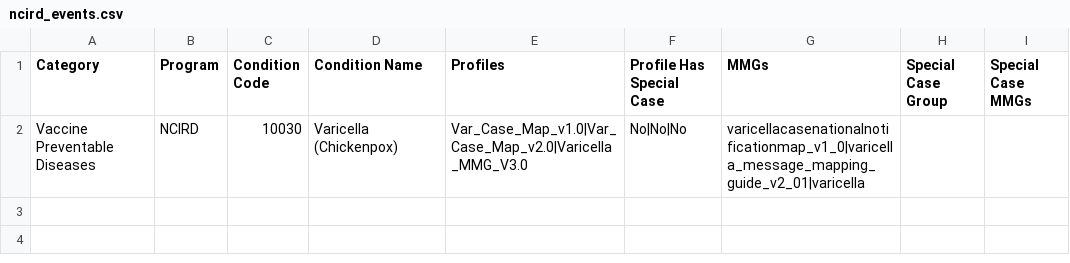
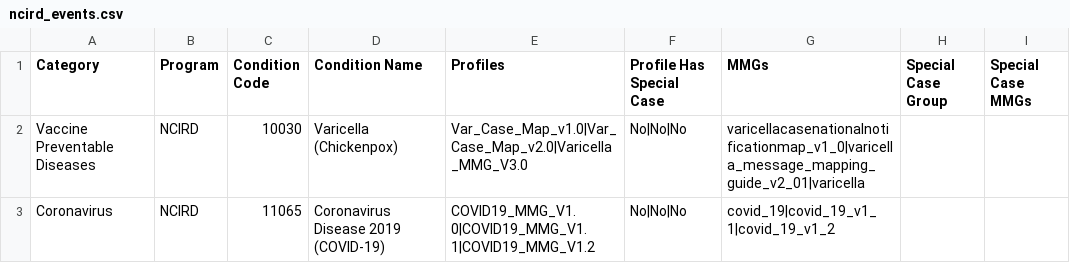
Before and after one commit to CDCgov/data-exchange-hl7, a CSV file: mrr/src/main/resources/event_codes/ncird_events.csv, drawn as a sheet.

```diff
--- a/mrr/src/main/resources/event_codes/ncird_events.csv
+++ b/mrr/src/main/resources/event_codes/ncird_events.csv
@@ -2 +2,2 @@ Category,Program,Condition Code,Condition Name,Profiles,Profile Has Special Case
 Vaccine Preventable Diseases,NCIRD,10030,Varicella (Chickenpox),Var_Case_Map_v1.0|Var_Case_Map_v2.0|Varicella_MMG_V3.0,No|No|No,varicellacasenationalnotificationmap_v1_0|varicella_message_mapping_guide_v2_01|varicella,,
+Coronavirus,NCIRD,11065,Coronavirus Disease 2019 (COVID-19)  ,COVID19_MMG_V1.0|COVID19_MMG_V1.1|COVID19_MMG_V1.2,No|No|No,covid_19|covid_19_v1_1|covid_19_v1_2,,
```
Also changed, not shown: 7 other files.
